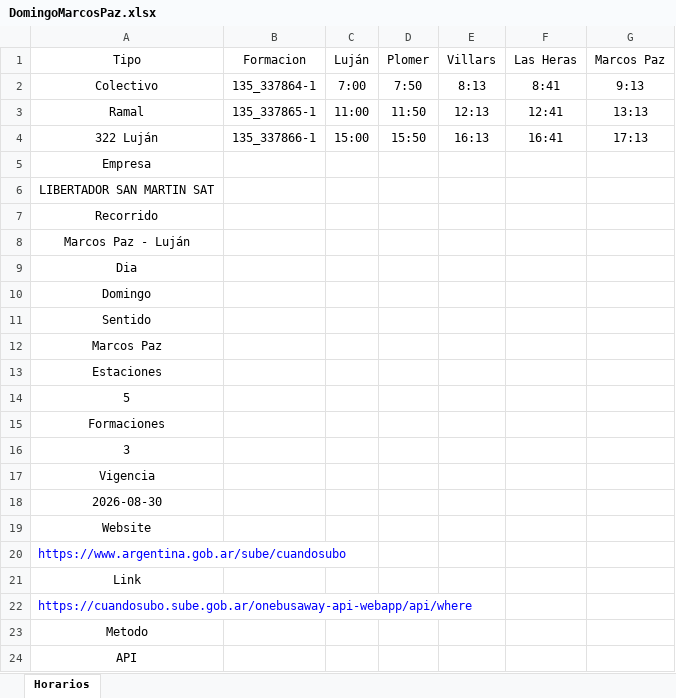
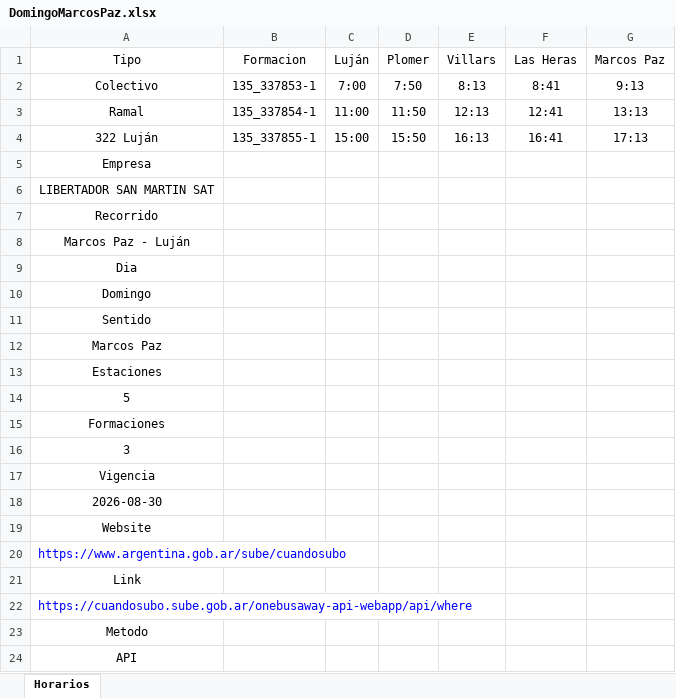
Before and after one commit to SolarisPKN/SolarisPKN-Transport, an Excel workbook: Horarios/Colectivos/322-Lujan/DomingoMarcosPaz.xlsx, sheet Horarios, drawn as a sheet; values as stored, in another font and other column widths than the file's, no borders; table styles not drawn; the diff names each change by its address in the sheet, - before the commit and + after, or states it on an @@ line.

```diff
--- a/Horarios/Colectivos/322-Lujan/DomingoMarcosPaz.xlsx (sheet Horarios)
+++ b/Horarios/Colectivos/322-Lujan/DomingoMarcosPaz.xlsx (sheet Horarios)
-B2 (Formacion): 135_337864-1
+B2 (Formacion): 135_337853-1
-B3 (Formacion): 135_337865-1
+B3 (Formacion): 135_337854-1
-B4 (Formacion): 135_337866-1
+B4 (Formacion): 135_337855-1
```
Also changed, not shown: Horarios/Colectivos/136-Rapido/LaboralPrimeraJunta.xlsx, Horarios/Colectivos/322-Canuelas/SabadoMarcosPaz.xlsx, 16 other files.
